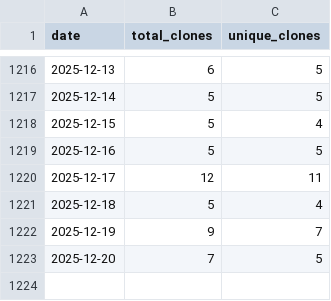
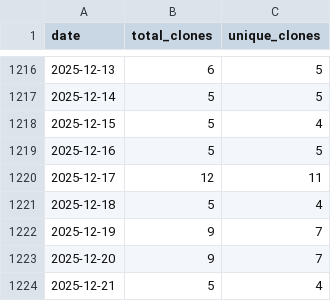
Before and after one commit to wumphlett/COMP-5120, a CSV file: .traffic/clones.csv, drawn as a sheet; only a part is shown, gaps mark what is left out.

Commit message:
Updating repository traffic

```diff
--- a/.traffic/clones.csv
+++ b/.traffic/clones.csv
@@ -1222,2 +1222,3 @@ date,total_clones,unique_clones
 2025-12-19,9,7
-2025-12-20,7,5
+2025-12-20,9,7
+2025-12-21,5,4
```
Also changed, not shown: .traffic/views.csv, 3 other files.
